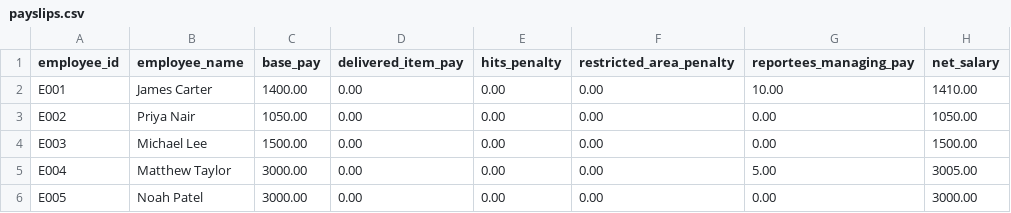
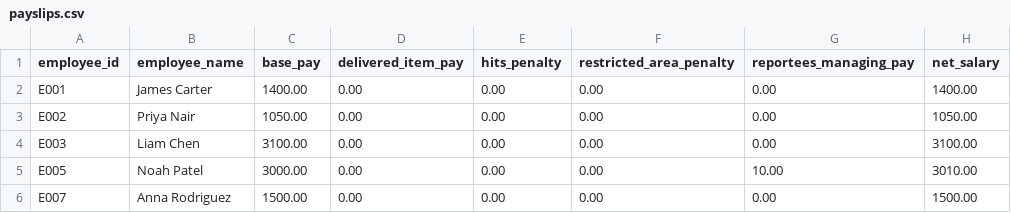
Before and after one commit to samhouhaoyang/Project2-Warehouse-Manager, a CSV file: data/payslips.csv, drawn as a sheet.

Commit message:
Implement Employee login-loop skeleton (without Warehouse shift features)

```diff
--- a/data/payslips.csv
+++ b/data/payslips.csv
@@ -1,6 +1,6 @@
 employee_id,employee_name,base_pay,delivered_item_pay,hits_penalty,restricted_area_penalty,reportees_managing_pay,net_salary
-E001,James Carter,1400.00,0.00,0.00,0.00,10.00,1410.00
+E001,James Carter,1400.00,0.00,0.00,0.00,0.00,1400.00
 E002,Priya Nair,1050.00,0.00,0.00,0.00,0.00,1050.00
-E003,Michael Lee,1500.00,0.00,0.00,0.00,0.00,1500.00
-E004,Matthew Taylor,3000.00,0.00,0.00,0.00,5.00,3005.00
-E005,Noah Patel,3000.00,0.00,0.00,0.00,0.00,3000.00
+E003,Liam Chen,3100.00,0.00,0.00,0.00,0.00,3100.00
+E005,Noah Patel,3000.00,0.00,0.00,0.00,10.00,3010.00
+E007,Anna Rodriguez,1500.00,0.00,0.00,0.00,0.00,1500.00
```
Also changed, not shown: 5 other files.
